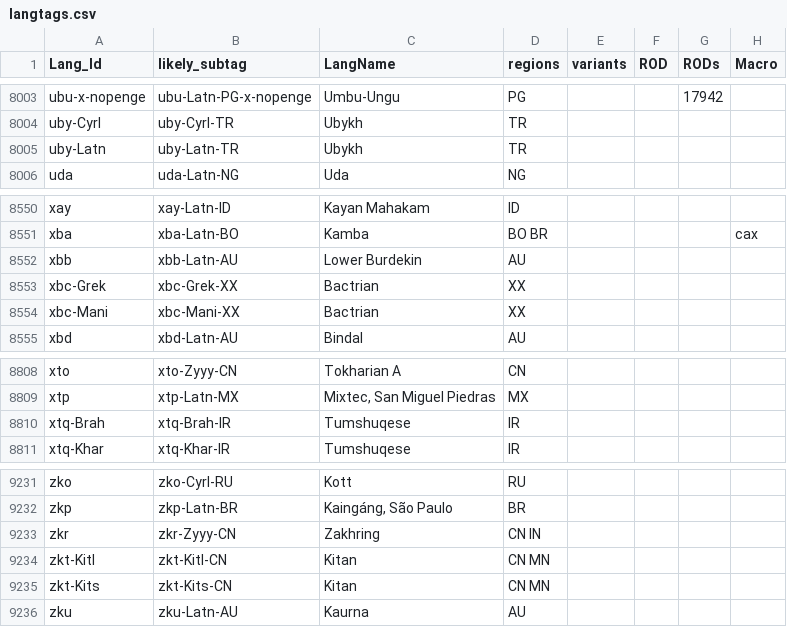
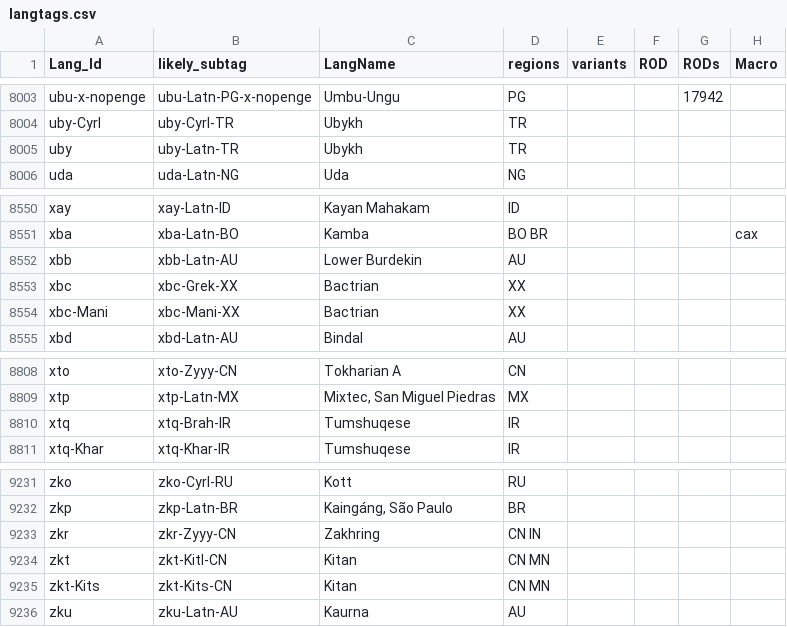
Before and after one commit to silnrsi/langtags, a CSV file: source/langtags.csv, drawn as a sheet; only a part is shown, gaps mark what is left out; the diff covers the shown part only; the diff names each change by its address in the sheet, - before the commit and + after, or states it on an @@ line.

```diff
--- a/source/langtags.csv
+++ b/source/langtags.csv
-A8005 (Lang_Id): uby-Latn
+A8005 (Lang_Id): uby
-A8553 (Lang_Id): xbc-Grek
+A8553 (Lang_Id): xbc
-A8810 (Lang_Id): xtq-Brah
+A8810 (Lang_Id): xtq
-A9234 (Lang_Id): zkt-Kitl
+A9234 (Lang_Id): zkt
```
Also changed, not shown: 11 edited cells elsewhere in this file.
